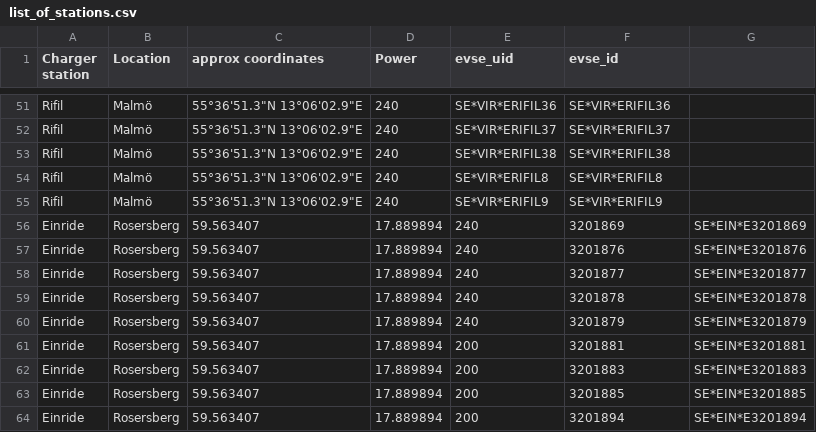
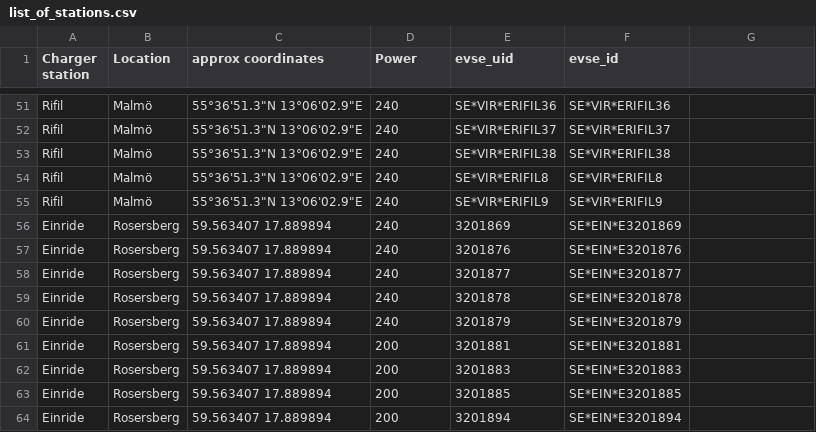
Before and after one commit to Jdanebergs/render_test, a CSV file: list_of_stations.csv, drawn as a sheet; only a part is shown, gaps mark what is left out.

Commit message:
Update list_of_stations.csv

```diff
--- a/list_of_stations.csv
+++ b/list_of_stations.csv
@@ -55,10 +55,10 @@ Rifil, Malmö, "55°36'51.3""N 13°06'02.9""E", 240, SE*VIR*ERIFIL8, SE*VIR*ERIF
 Rifil, Malmö, "55°36'51.3""N 13°06'02.9""E", 240, SE*VIR*ERIFIL9, SE*VIR*ERIFIL9
-Einride, Rosersberg, 59.563407,17.889894,240,3201869 ,SE*EIN*E3201869
-Einride, Rosersberg, 59.563407,17.889894,240,3201876 ,SE*EIN*E3201876
-Einride, Rosersberg, 59.563407,17.889894,240,3201877 ,SE*EIN*E3201877
-Einride, Rosersberg, 59.563407,17.889894,240,3201878 ,SE*EIN*E3201878
-Einride, Rosersberg, 59.563407,17.889894,240,3201879 ,SE*EIN*E3201879
-Einride, Rosersberg, 59.563407,17.889894,200,3201881 ,SE*EIN*E3201881
-Einride, Rosersberg, 59.563407,17.889894,200,3201883 ,SE*EIN*E3201883
-Einride, Rosersberg, 59.563407,17.889894,200,3201885 ,SE*EIN*E3201885
-Einride, Rosersberg, 59.563407,17.889894,200,3201894 ,SE*EIN*E3201894
+Einride, Rosersberg, 59.563407 17.889894, 240, 3201869 ,SE*EIN*E3201869
+Einride, Rosersberg, 59.563407 17.889894, 240, 3201876 ,SE*EIN*E3201876
+Einride, Rosersberg, 59.563407 17.889894, 240, 3201877 ,SE*EIN*E3201877
+Einride, Rosersberg, 59.563407 17.889894, 240, 3201878 ,SE*EIN*E3201878
+Einride, Rosersberg, 59.563407 17.889894, 240, 3201879 ,SE*EIN*E3201879
+Einride, Rosersberg, 59.563407 17.889894, 200, 3201881 ,SE*EIN*E3201881
+Einride, Rosersberg, 59.563407 17.889894, 200, 3201883 ,SE*EIN*E3201883
+Einride, Rosersberg, 59.563407 17.889894, 200, 3201885 ,SE*EIN*E3201885
+Einride, Rosersberg, 59.563407 17.889894, 200, 3201894 ,SE*EIN*E3201894
```
